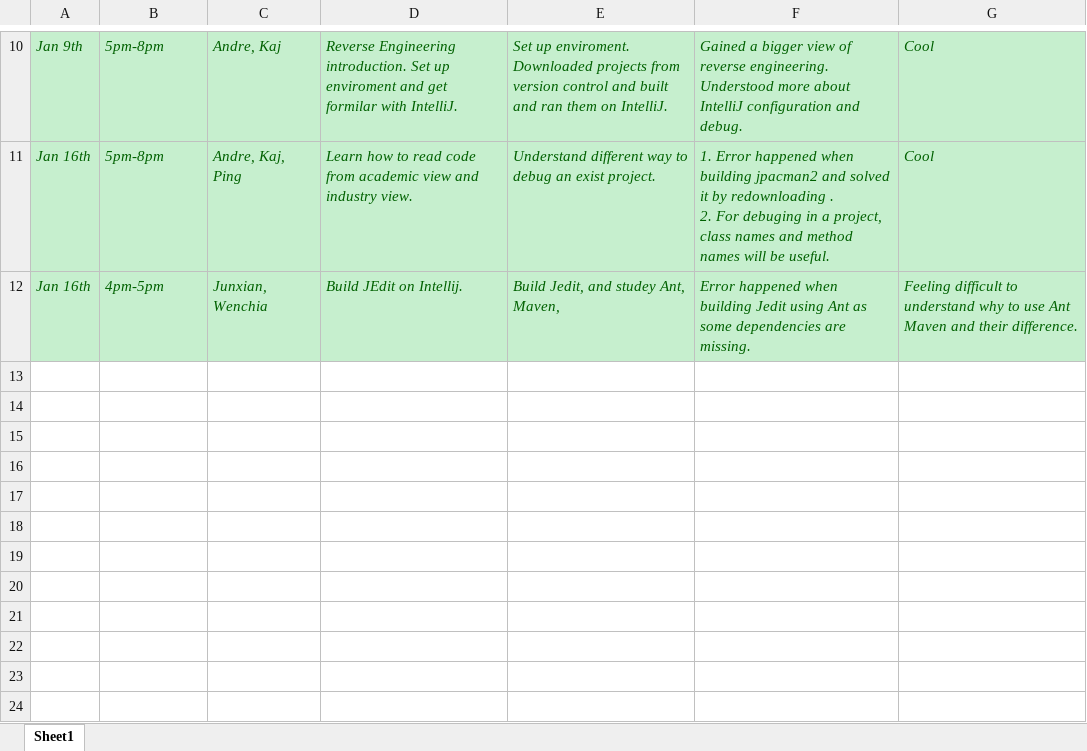
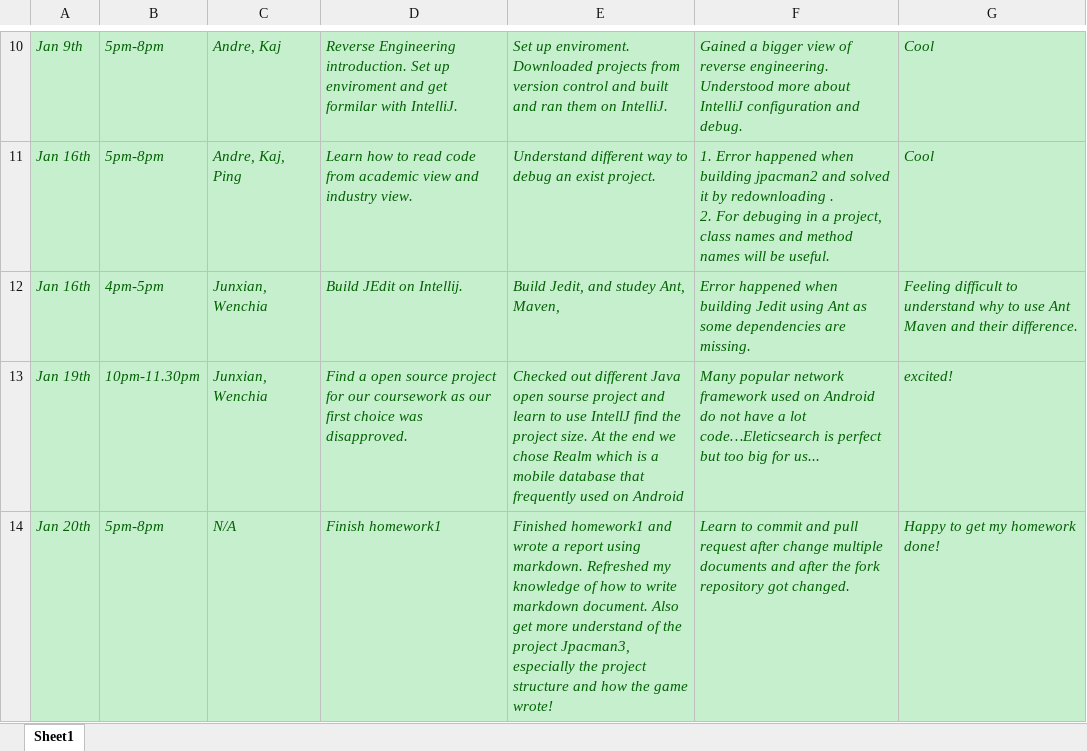
Before and after one commit to zihuaweng/W2020, an Excel workbook: diaries/diary-ZihuaWeng.xlsx, sheet Sheet1, drawn as a sheet; only a part is shown, gaps mark what is left out; values as stored, in another font and other column widths than the file's, no borders; the diff names each change by its address in the sheet, - before the commit and + after, or states it on an @@ line.

Commit message:
update diaries/diary-ZihuaWeng.xlsx Jan 20

```diff
--- a/diaries/diary-ZihuaWeng.xlsx (sheet Sheet1)
+++ b/diaries/diary-ZihuaWeng.xlsx (sheet Sheet1)
+row 13: Jan 19th | 10pm-11.30pm | Junxian, Wenchia | Find a open source project for our coursework as our first choice was disapproved. | Checked out different Java open sourse project and learn to use IntellJ find the project size. At the end we chose Realm which is a mobile database that frequently used on Android | Many popular network framework used on Android do not have a lot code…Eleticsearch is perfect but too big for us... | excited!
+row 14: Jan 20th | 5pm-8pm | N/A | Finish homework1 | Finished homework1 and wrote a report using markdown. Refreshed my knowledge of how to write markdown document. Also get more understand of the project Jpacman3, especially the project structure and how the game wrote! | Learn to commit and pull request after change multiple documents and after the fork repository got changed. | Happy to get my homework done!
```
